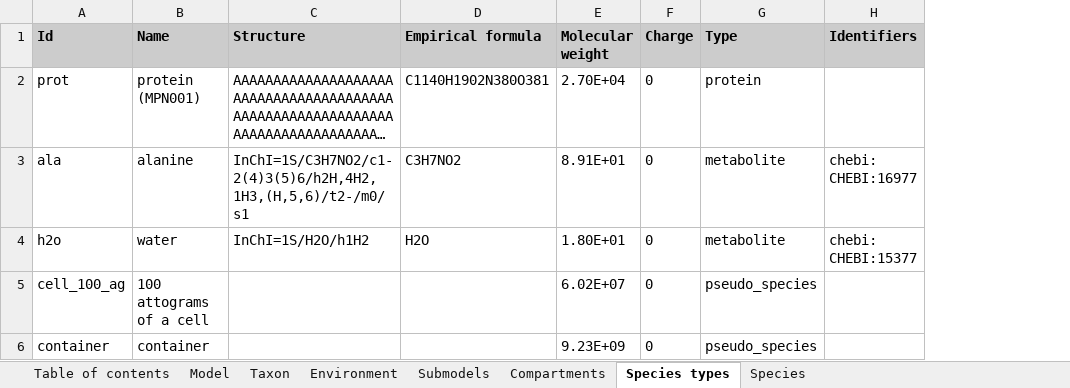
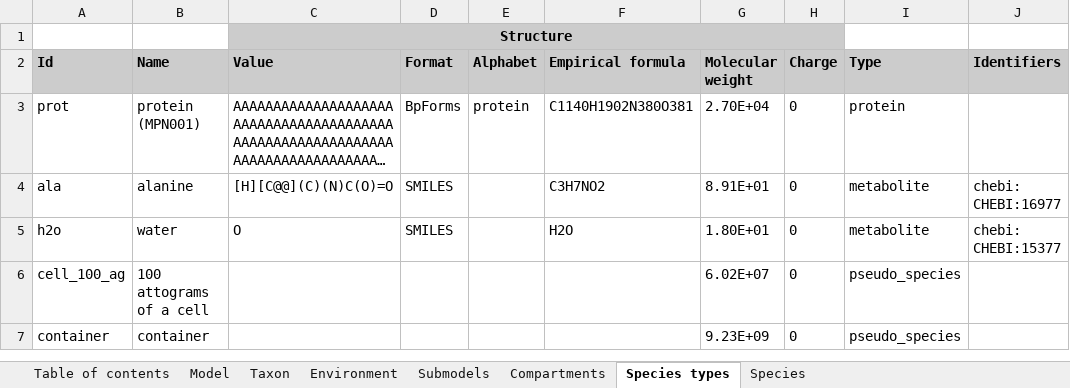
Before and after one commit to KarrLab/wc_sim, an Excel workbook: examples/translation_metabolism_hybrid_model/model.xlsx, sheet Species types, drawn as a sheet; only a part is shown; long unchanged cells end in …; values as stored, in another font and other column widths than the file's, no borders; addresses are those after the commit; rows hold the shown columns only; the diff names each change by its address in the sheet, - before the commit and + after, or states it on an @@ line.

```diff
--- a/examples/translation_metabolism_hybrid_model/model.xlsx (sheet Species types)
+++ b/examples/translation_metabolism_hybrid_model/model.xlsx (sheet Species types)
+column D (Format), rows 3-5: BpForms | SMILES | SMILES
+column E (Alphabet), row 3: protein
+row 1:  |  | Structure
-C2: Structure
+C2: Value
-C4 (Value): InChI=1S/C3H7NO2/c1-2(4)3(5)6/h2H,4H2,1H3,(H,5,6)/t2-/m0/s1
+C4 (Value): [H][C@@](C)(N)C(O)=O
-C5 (Value): InChI=1S/H2O/h1H2
+C5 (Value): O
```
Also changed, not shown: examples/transcription_translation_hybrid_model/model.xlsx, 21 other files.
